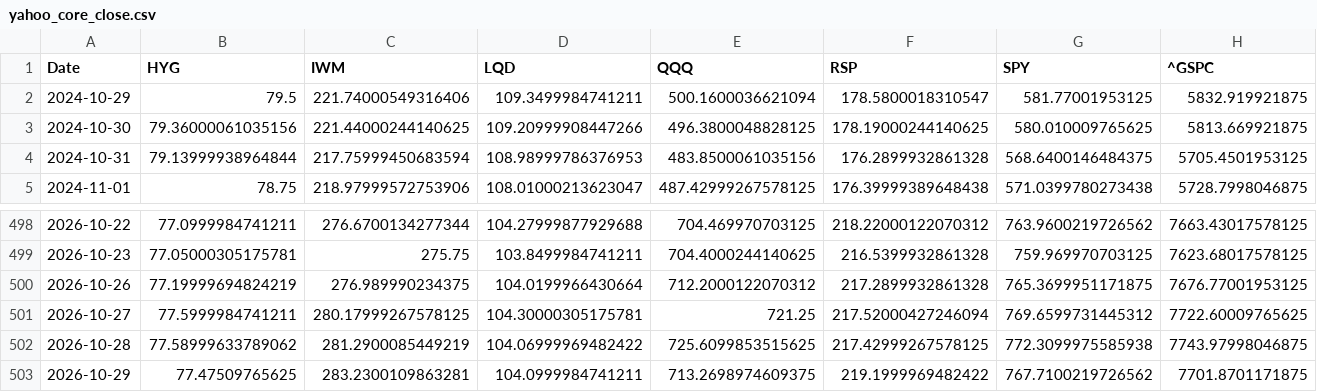
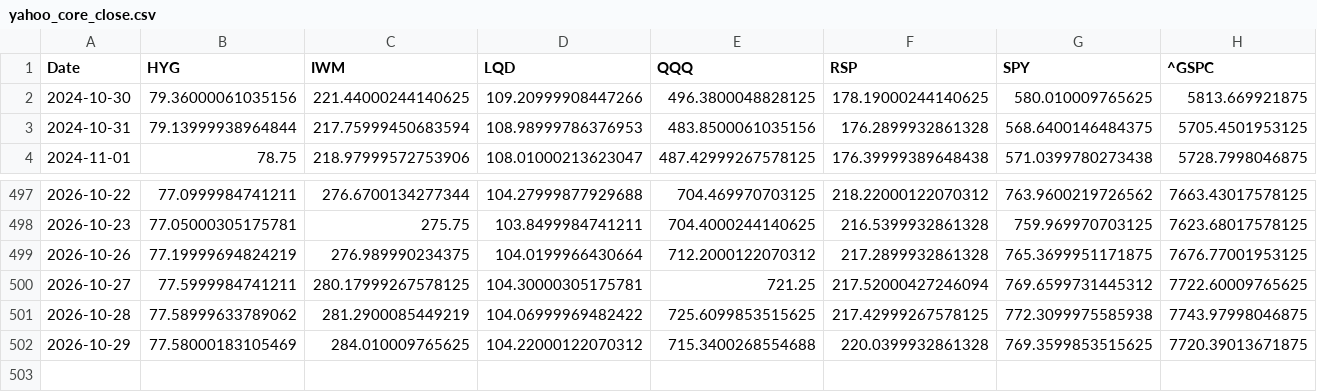
Before and after one commit to lzk00099/Buy-the-dip-tracker, a CSV file: cache/yahoo_core_close.csv, drawn as a sheet; only a part is shown, gaps mark what is left out; removed rows and columns are numbered as before the commit, all else as after; rows hold the shown columns only; the diff covers the shown part only; the diff names each change by its address in the sheet, - before the commit and + after, or states it on an @@ line.

```diff
--- a/cache/yahoo_core_close.csv
+++ b/cache/yahoo_core_close.csv
-row 2: 2024-10-29 | 79.5 | 221.74000549316406 | 109.3499984741211 | 500.1600036621094 | 178.5800018310547 | 581.77001953125 | 5832.919921875
-B502 (HYG): 77.47509765625
+B502 (HYG): 77.58000183105469
-C502 (IWM): 283.2300109863281
+C502 (IWM): 284.010009765625
-D502 (LQD): 104.0999984741211
+D502 (LQD): 104.22000122070312
-E502 (QQQ): 713.2698974609375
+E502 (QQQ): 715.3400268554688
-F502 (RSP): 219.1999969482422
+F502 (RSP): 220.0399932861328
-G502 (SPY): 767.7100219726562
+G502 (SPY): 769.3599853515625
-H502 (^GSPC): 7701.8701171875
+H502 (^GSPC): 7720.39013671875
```
Also changed, not shown: 2 edited cells elsewhere in this file, cache/cboe_COR1M.csv, cache/cboe_VIX3M.csv, 7 other files.
